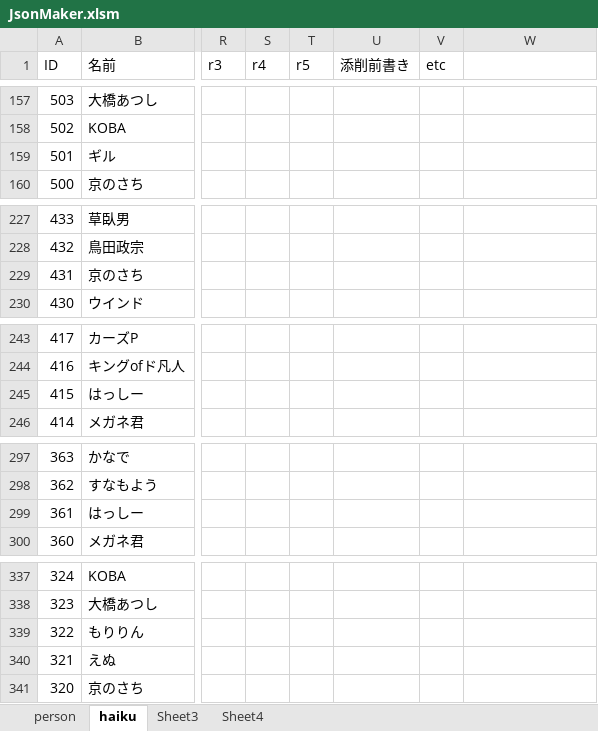
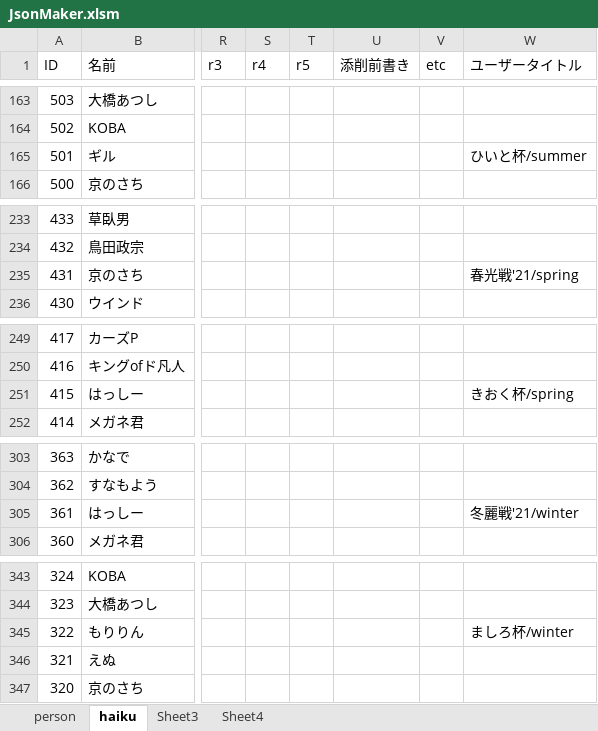
Before and after one commit to ghilgithub/prbt_rengo, an Excel workbook: JsonMaker.xlsm, sheet haiku, drawn as a sheet; only a part is shown, gaps mark what is left out; values as stored, in another font and other column widths than the file's, no borders; charts and pictures not drawn; addresses are those after the commit; the diff covers the shown part only; the diff names each change by its address in the sheet, - before the commit and + after, or states it on an @@ line.

```diff
--- a/JsonMaker.xlsm (sheet haiku)
+++ b/JsonMaker.xlsm (sheet haiku)
-W1: (empty)
+W1: ユーザータイトル
-W165 (ユーザータイトル): (empty)
+W165 (ユーザータイトル): ひいと杯/summer
-W235 (ユーザータイトル): (empty)
+W235 (ユーザータイトル): 春光戦'21/spring
-W251 (ユーザータイトル): (empty)
+W251 (ユーザータイトル): きおく杯/spring
-W305 (ユーザータイトル): (empty)
+W305 (ユーザータイトル): 冬麗戦'21/winter
-W345 (ユーザータイトル): (empty)
+W345 (ユーザータイトル): ましろ杯/winter
```
Also changed, not shown: 6 added rows and 9 edited cells elsewhere in this sheet, sheet person, charts or pictures, 6 other files.
